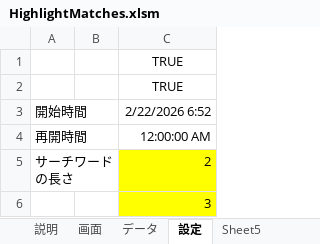
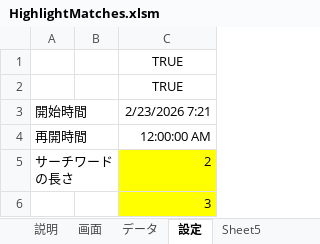
Before and after one commit to macoton/HighlightMatches, an Excel workbook: HighlightMatches.xlsm, sheet 設定, drawn as a sheet; only a part is shown; values as stored, in another font and other column widths than the file's, no borders; charts and pictures not drawn; the diff names each change by its address in the sheet, - before the commit and + after, or states it on an @@ line.

```diff
--- a/HighlightMatches.xlsm (sheet 設定)
+++ b/HighlightMatches.xlsm (sheet 設定)
-C3: 2/22/2026 6:52
+C3: 2/23/2026 7:21
```
Also changed, not shown: sheet 画面, sheet データ, charts or pictures.
